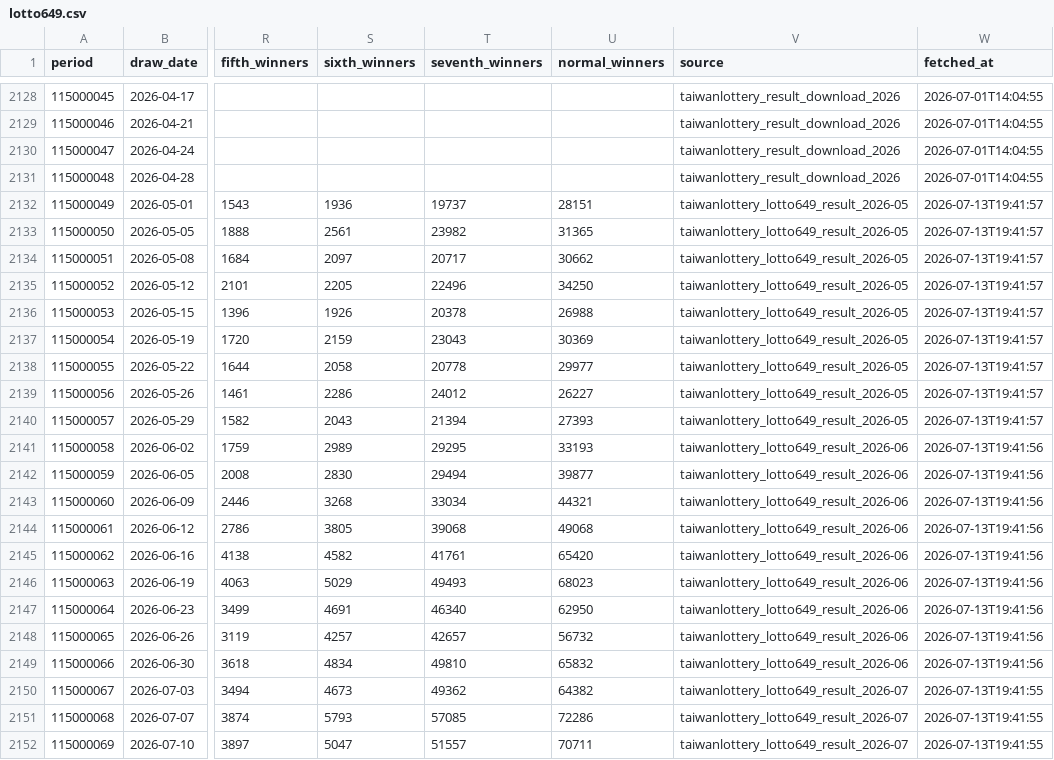
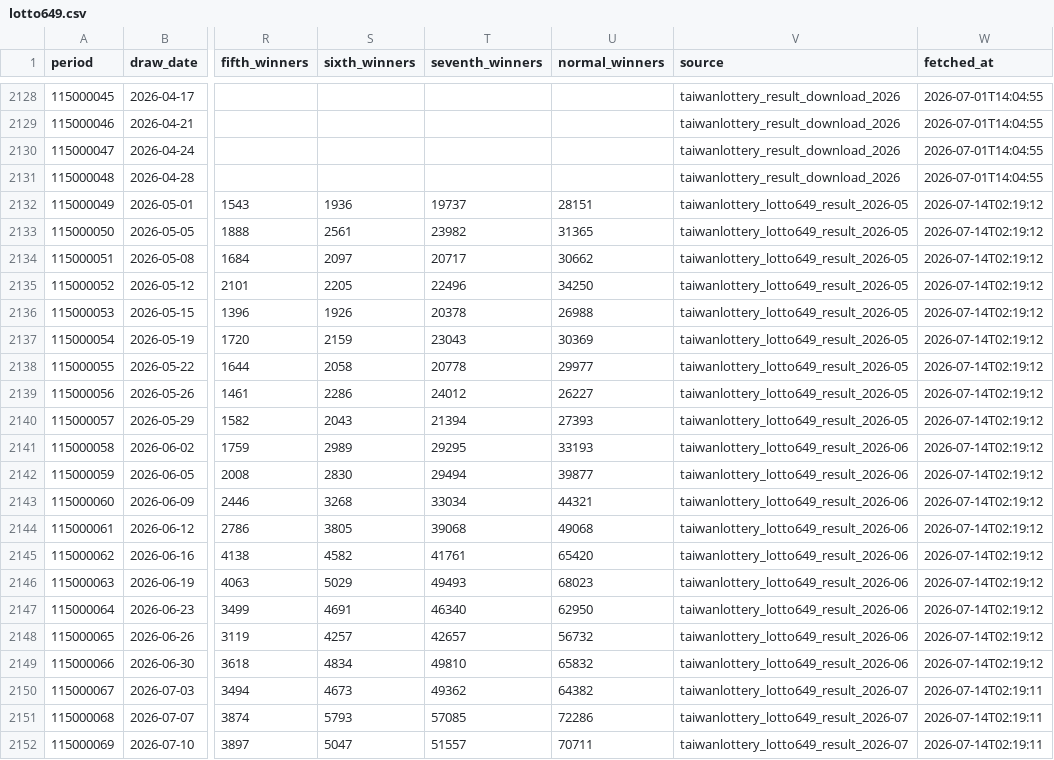
Before and after one commit to pingshen670822/taiwan-lotto649-ironlaw-cloud, a CSV file: data/lotto649.csv, drawn as a sheet; only a part is shown, gaps mark what is left out; the diff names each change by its address in the sheet, - before the commit and + after, or states it on an @@ line.

```diff
--- a/data/lotto649.csv
+++ b/data/lotto649.csv
-W2132:W2140 (fetched_at): 2026-07-13T19:41:57
+W2132:W2140 (fetched_at): 2026-07-14T02:19:12
-W2141:W2149 (fetched_at): 2026-07-13T19:41:56
+W2141:W2149 (fetched_at): 2026-07-14T02:19:12
-W2150:W2152 (fetched_at): 2026-07-13T19:41:55
+W2150:W2152 (fetched_at): 2026-07-14T02:19:11
```
Also changed, not shown: 26 other files.
